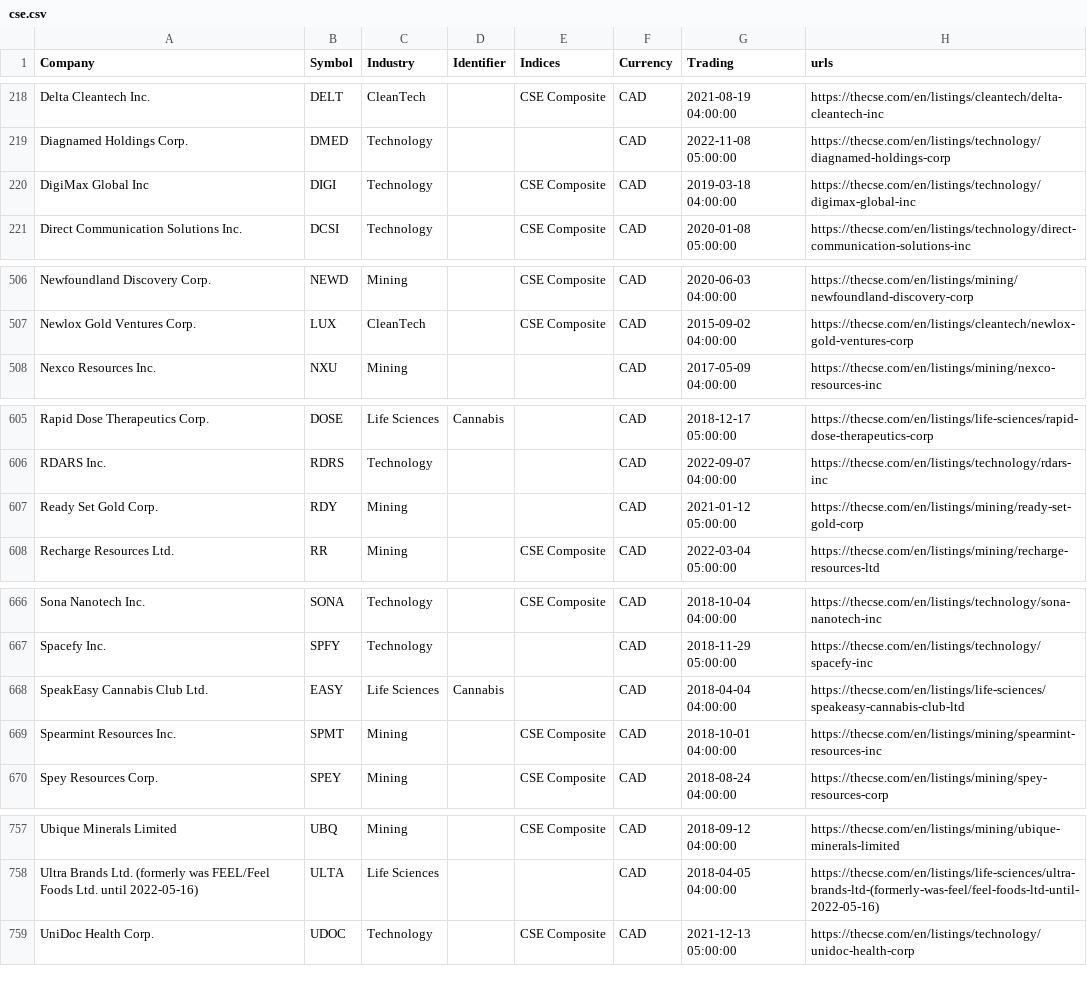
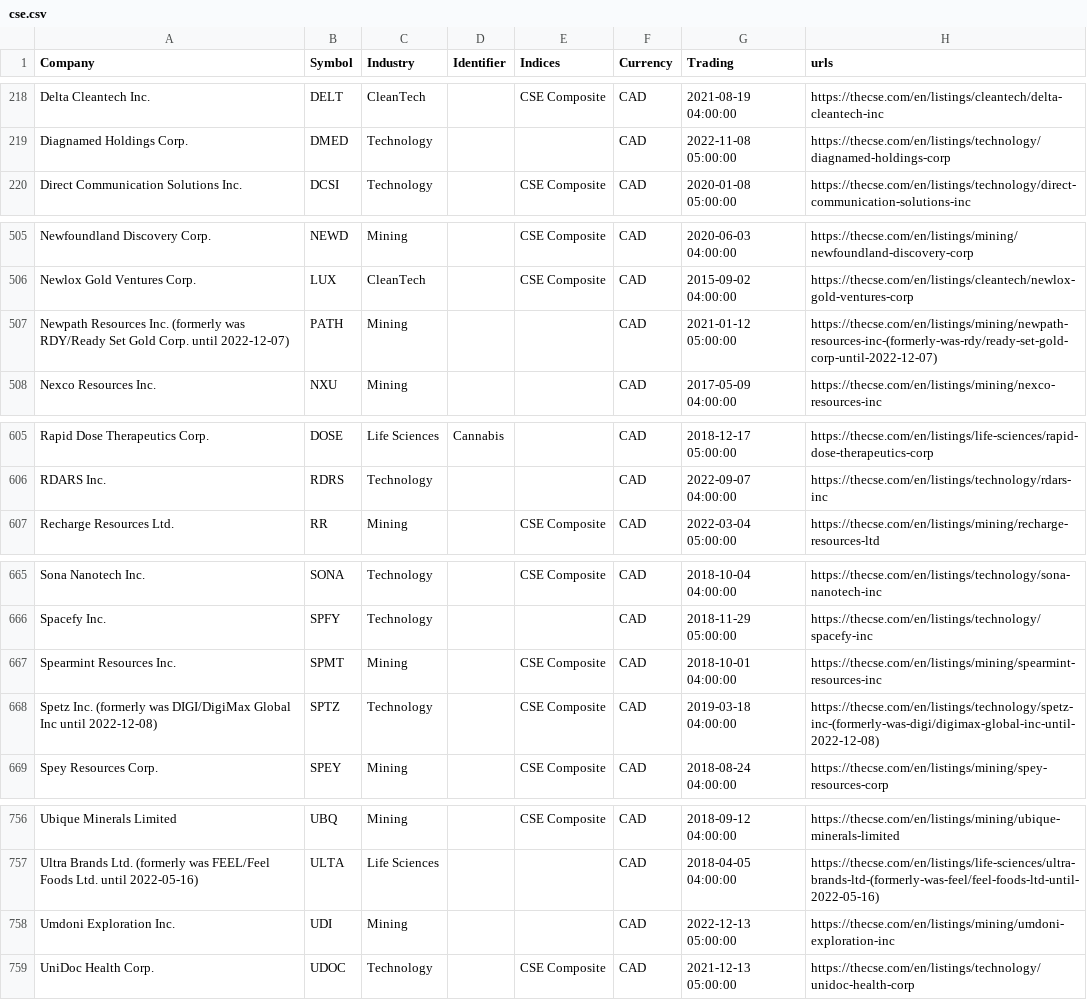
Before and after one commit to FriendlyUser/cad_tickers_list, a CSV file: static/latest/cse.csv, drawn as a sheet; only a part is shown, gaps mark what is left out; removed rows and columns are numbered as before the commit, all else as after; the diff covers the shown part only; the diff names each change by its address in the sheet, - before the commit and + after, or states it on an @@ line.

```diff
--- a/static/latest/cse.csv
+++ b/static/latest/cse.csv
-row 220: DigiMax Global Inc | DIGI | Technology |  | CSE Composite | CAD | 2019-03-18 04:00:00 | https://thecse.com/en/listings/technology/digimax-global-inc
+row 507: Newpath Resources Inc. (formerly was RDY/Ready Set Gold Corp. until 2022-12-07) | PATH | Mining |  |  | CAD | 2021-01-12 05:00:00 | https://thecse.com/en/listings/mining/newpath-resources-inc-(formerly-was-rdy/ready-set-gold-corp-until-2022-12-07)
-row 607: Ready Set Gold Corp. | RDY | Mining |  |  | CAD | 2021-01-12 05:00:00 | https://thecse.com/en/listings/mining/ready-set-gold-corp
-row 668: SpeakEasy Cannabis Club Ltd. | EASY | Life Sciences | Cannabis |  | CAD | 2018-04-04 04:00:00 | https://thecse.com/en/listings/life-sciences/speakeasy-cannabis-club-ltd
+row 668: Spetz Inc. (formerly was DIGI/DigiMax Global Inc until 2022-12-08) | SPTZ | Technology |  | CSE Composite | CAD | 2019-03-18 04:00:00 | https://thecse.com/en/listings/technology/spetz-inc-(formerly-was-digi/digimax-global-inc-until-2022-12-08)
+row 758: Umdoni Exploration Inc. | UDI | Mining |  |  | CAD | 2022-12-13 05:00:00 | https://thecse.com/en/listings/mining/umdoni-exploration-inc
```
Also changed, not shown: 5 edited cells elsewhere in this file.
